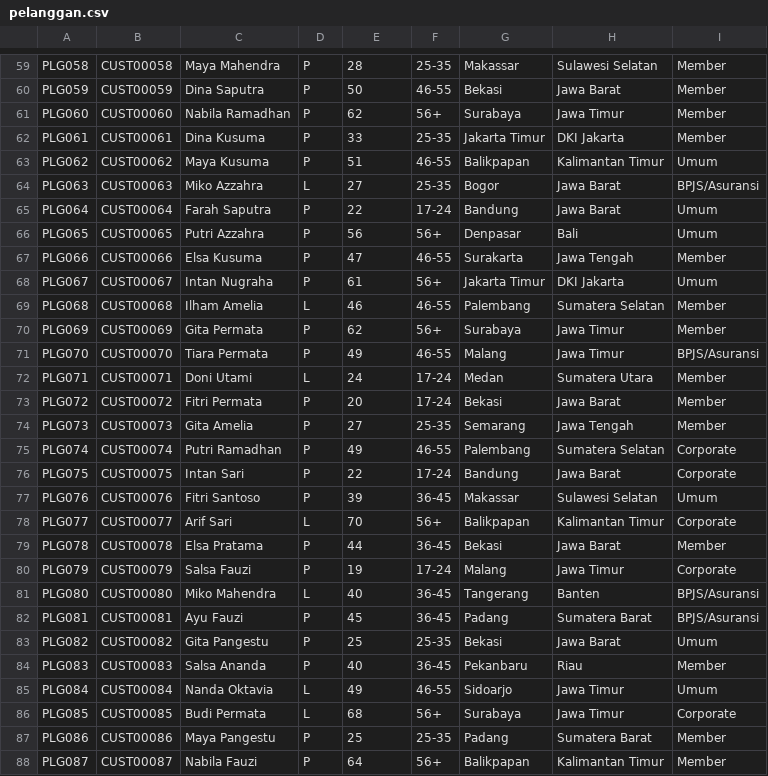
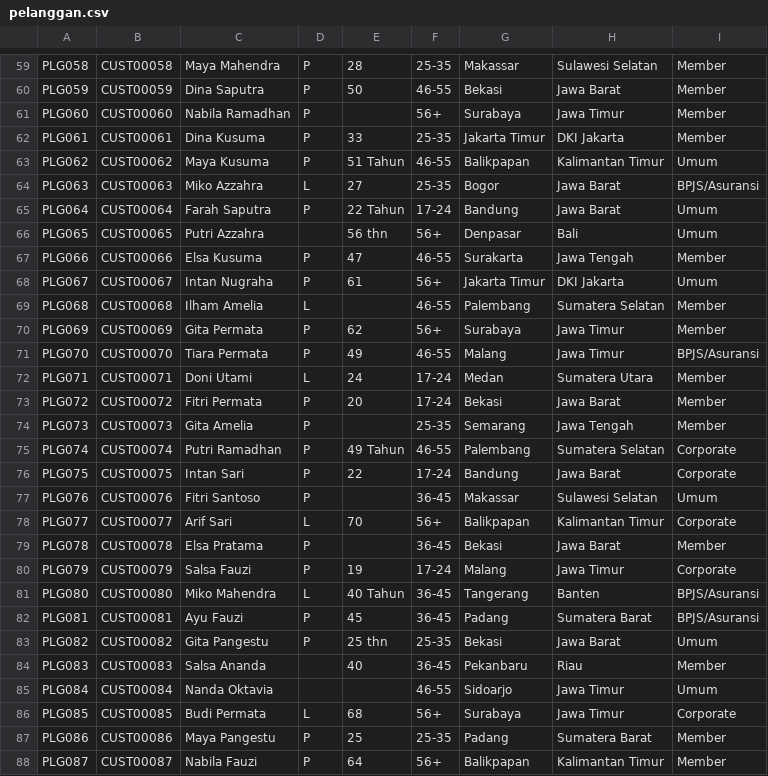
Before and after one commit to FadhilaLatsaTsabita/data-warehouse-apotek, a CSV file: csv/pelanggan.csv, drawn as a sheet; only a part is shown, gaps mark what is left out; the diff covers the shown part only.

```diff
--- a/csv/pelanggan.csv
+++ b/csv/pelanggan.csv
@@ -60,11 +60,11 @@ PLG058,CUST00058,Maya Mahendra,P,28,25-35,Makassar,Sulawesi Selatan,Member
 PLG059,CUST00059,Dina Saputra,P,50,46-55,Bekasi,Jawa Barat,Member
-PLG060,CUST00060,Nabila Ramadhan,P,62,56+,Surabaya,Jawa Timur,Member
+PLG060,CUST00060,Nabila Ramadhan,P,,56+,Surabaya,Jawa Timur,Member
 PLG061,CUST00061,Dina Kusuma,P,33,25-35,Jakarta Timur,DKI Jakarta,Member
-PLG062,CUST00062,Maya Kusuma,P,51,46-55,Balikpapan,Kalimantan Timur,Umum
+PLG062,CUST00062,Maya Kusuma,P,51 Tahun,46-55,Balikpapan,Kalimantan Timur,Umum
 PLG063,CUST00063,Miko Azzahra,L,27,25-35,Bogor,Jawa Barat,BPJS/Asuransi
-PLG064,CUST00064,Farah Saputra,P,22,17-24,Bandung,Jawa Barat,Umum
-PLG065,CUST00065,Putri Azzahra,P,56,56+,Denpasar,Bali,Umum
+PLG064,CUST00064,Farah Saputra,P,22 Tahun,17-24,Bandung,Jawa Barat,Umum
+PLG065,CUST00065,Putri Azzahra,,56 thn,56+,Denpasar,Bali,Umum
 PLG066,CUST00066,Elsa Kusuma,P,47,46-55,Surakarta,Jawa Tengah,Member
 PLG067,CUST00067,Intan Nugraha,P,61,56+,Jakarta Timur,DKI Jakarta,Umum
-PLG068,CUST00068,Ilham Amelia,L,46,46-55,Palembang,Sumatera Selatan,Member
+PLG068,CUST00068,Ilham Amelia,L,,46-55,Palembang,Sumatera Selatan,Member
 PLG069,CUST00069,Gita Permata,P,62,56+,Surabaya,Jawa Timur,Member
@@ -73,14 +73,14 @@ PLG071,CUST00071,Doni Utami,L,24,17-24,Medan,Sumatera Utara,Member
 PLG072,CUST00072,Fitri Permata,P,20,17-24,Bekasi,Jawa Barat,Member
-PLG073,CUST00073,Gita Amelia,P,27,25-35,Semarang,Jawa Tengah,Member
-PLG074,CUST00074,Putri Ramadhan,P,49,46-55,Palembang,Sumatera Selatan,Corporate
+PLG073,CUST00073,Gita Amelia,P,,25-35,Semarang,Jawa Tengah,Member
+PLG074,CUST00074,Putri Ramadhan,P,49 Tahun,46-55,Palembang,Sumatera Selatan,Corporate
 PLG075,CUST00075,Intan Sari,P,22,17-24,Bandung,Jawa Barat,Corporate
-PLG076,CUST00076,Fitri Santoso,P,39,36-45,Makassar,Sulawesi Selatan,Umum
+PLG076,CUST00076,Fitri Santoso,P,,36-45,Makassar,Sulawesi Selatan,Umum
 PLG077,CUST00077,Arif Sari,L,70,56+,Balikpapan,Kalimantan Timur,Corporate
-PLG078,CUST00078,Elsa Pratama,P,44,36-45,Bekasi,Jawa Barat,Member
+PLG078,CUST00078,Elsa Pratama,P,,36-45,Bekasi,Jawa Barat,Member
 PLG079,CUST00079,Salsa Fauzi,P,19,17-24,Malang,Jawa Timur,Corporate
-PLG080,CUST00080,Miko Mahendra,L,40,36-45,Tangerang,Banten,BPJS/Asuransi
+PLG080,CUST00080,Miko Mahendra,L,40 Tahun,36-45,Tangerang,Banten,BPJS/Asuransi
 PLG081,CUST00081,Ayu Fauzi,P,45,36-45,Padang,Sumatera Barat,BPJS/Asuransi
-PLG082,CUST00082,Gita Pangestu,P,25,25-35,Bekasi,Jawa Barat,Umum
-PLG083,CUST00083,Salsa Ananda,P,40,36-45,Pekanbaru,Riau,Member
-PLG084,CUST00084,Nanda Oktavia,L,49,46-55,Sidoarjo,Jawa Timur,Umum
+PLG082,CUST00082,Gita Pangestu,P,25 thn,25-35,Bekasi,Jawa Barat,Umum
+PLG083,CUST00083,Salsa Ananda,,40,36-45,Pekanbaru,Riau,Member
+PLG084,CUST00084,Nanda Oktavia,,,46-55,Sidoarjo,Jawa Timur,Umum
 PLG085,CUST00085,Budi Permata,L,68,56+,Surabaya,Jawa Timur,Corporate
```
Also changed, not shown: 63 edited cells elsewhere in this file, csv/apotek.csv, csv/karyawan.csv, 4 other files.
